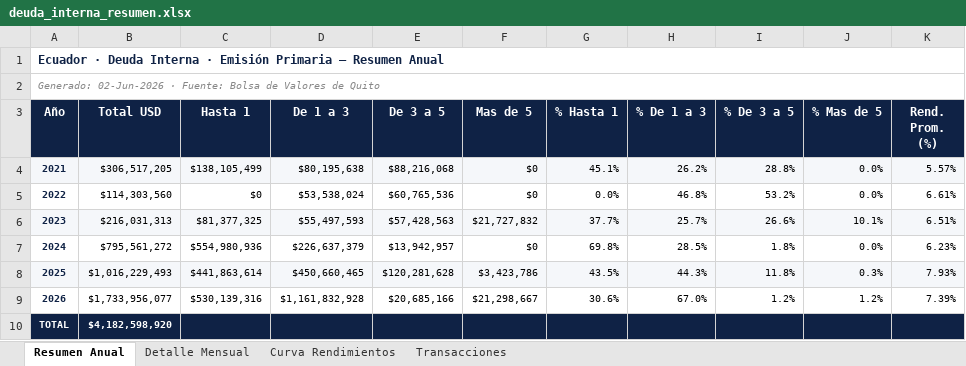
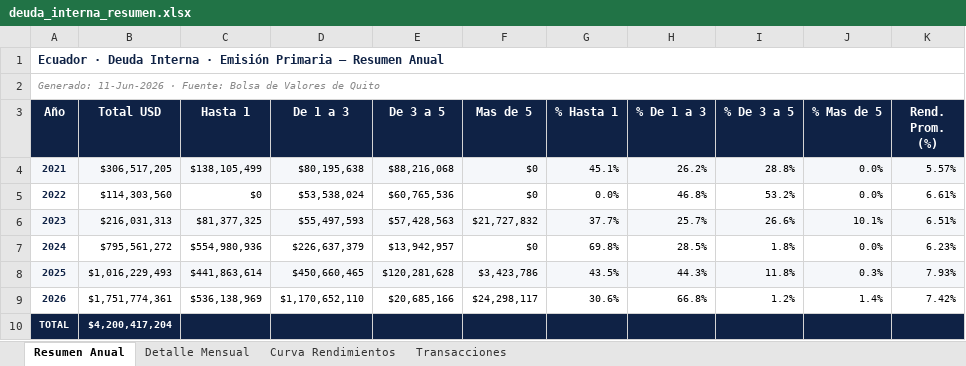
Before and after one commit to lorenzmaldo/aequus-economics, an Excel workbook: deuda-interna/deuda_interna_resumen.xlsx, sheet Resumen Anual, drawn as a sheet; values as stored, in another font and other column widths than the file's, no borders; the diff names each change by its address in the sheet, - before the commit and + after, or states it on an @@ line.

```diff
--- a/deuda-interna/deuda_interna_resumen.xlsx (sheet Resumen Anual)
+++ b/deuda-interna/deuda_interna_resumen.xlsx (sheet Resumen Anual)
-A2 (Año): Generado: 02-Jun-2026 · Fuente:…
+A2 (Año): Generado: 11-Jun-2026 · Fuente:…
-B9 (Total USD): $1,733,956,077
+B9 (Total USD): $1,751,774,361
-C9 (Hasta 1): $530,139,316
+C9 (Hasta 1): $536,138,969
-D9 (De 1 a 3): $1,161,832,928
+D9 (De 1 a 3): $1,170,652,110
-F9 (Mas de 5): $21,298,667
+F9 (Mas de 5): $24,298,117
-H9 (% De 1 a 3): 67.0%
+H9 (% De 1 a 3): 66.8%
-J9 (% Mas de 5): 1.2%
+J9 (% Mas de 5): 1.4%
-K9 (Rend. Prom. (%)): 7.39%
+K9 (Rend. Prom. (%)): 7.42%
-B10 (Total USD): $4,182,598,920
+B10 (Total USD): $4,200,417,204
```
Also changed, not shown: sheet Transacciones, sheet Detalle Mensual, sheet Curva Rendimientos, 3 other files.
